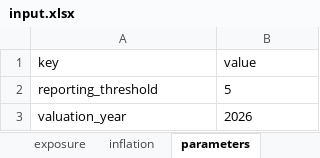
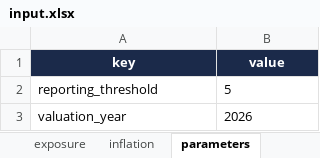
Before and after one commit to pacomc999/pacos-pricing-pipeline, an Excel workbook: input.xlsx, sheet parameters, drawn as a sheet; values as stored, in another font and other column widths than the file's, no borders; the diff names each change by its address in the sheet, - before the commit and + after, or states it on an @@ line.

```diff
--- a/input.xlsx (sheet parameters)
+++ b/input.xlsx (sheet parameters)
@@ A1:B1 fill: none → #1B2A4A, bold: off → on, text colour: black → #FFFFFF, alignment: left → center @@
```
Also changed, not shown: sheet inflation, sheet losses, sheet exposure, 1 other file.
